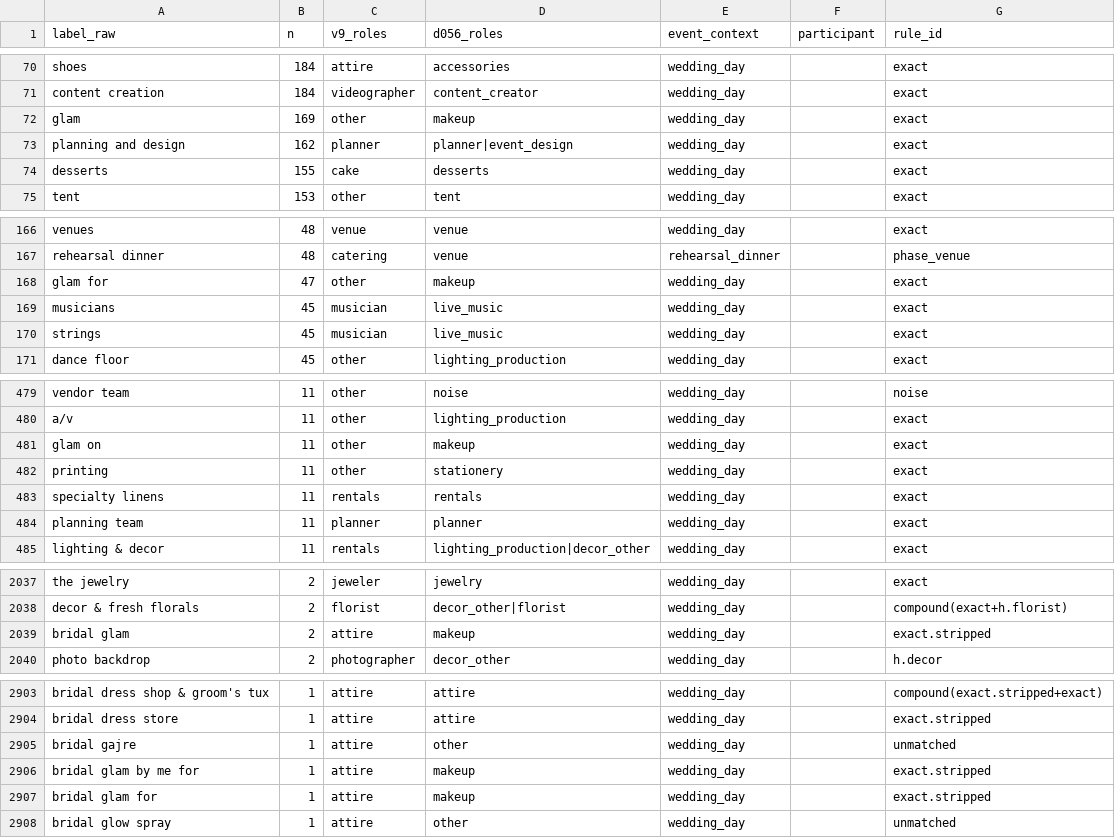
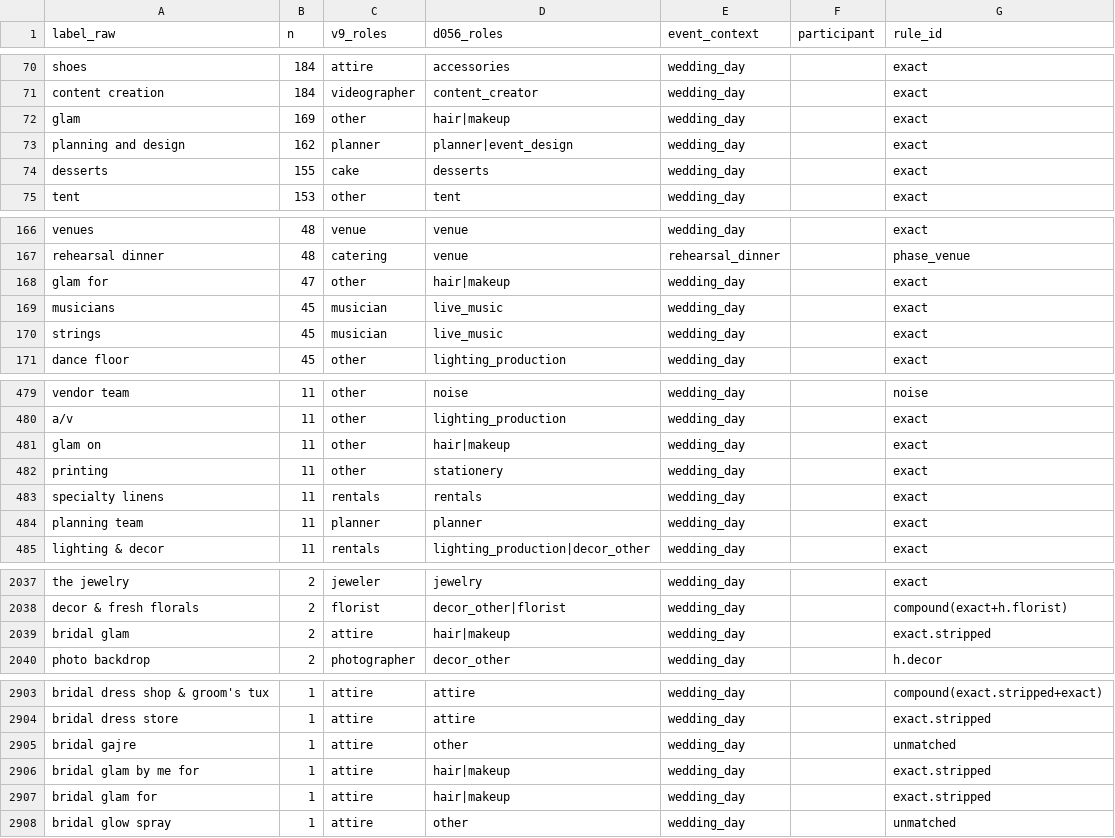
Before and after one commit to dewwey-hq/dewwey, a CSV file: apps/web/scripts/graph/tmp_analysis/d056_label_map.csv, drawn as a sheet; only a part is shown, gaps mark what is left out; the diff covers the shown part only.

```diff
--- a/apps/web/scripts/graph/tmp_analysis/d056_label_map.csv
+++ b/apps/web/scripts/graph/tmp_analysis/d056_label_map.csv
@@ -71,3 +71,3 @@ shoes,184,attire,accessories,wedding_day,,exact
 content creation,184,videographer,content_creator,wedding_day,,exact
-glam,169,other,makeup,wedding_day,,exact
+glam,169,other,hair|makeup,wedding_day,,exact
 planning and design,162,planner,planner|event_design,wedding_day,,exact
@@ -167,3 +167,3 @@ venues,48,venue,venue,wedding_day,,exact
 rehearsal dinner,48,catering,venue,rehearsal_dinner,,phase_venue
-glam for,47,other,makeup,wedding_day,,exact
+glam for,47,other,hair|makeup,wedding_day,,exact
 musicians,45,musician,live_music,wedding_day,,exact
@@ -480,3 +480,3 @@ vendor team,11,other,noise,wedding_day,,noise
 a/v,11,other,lighting_production,wedding_day,,exact
-glam on,11,other,makeup,wedding_day,,exact
+glam on,11,other,hair|makeup,wedding_day,,exact
 printing,11,other,stationery,wedding_day,,exact
@@ -2038,3 +2038,3 @@ the jewelry,2,jeweler,jewelry,wedding_day,,exact
 decor & fresh florals,2,florist,decor_other|florist,wedding_day,,compound(exact+h.florist)
-bridal glam,2,attire,makeup,wedding_day,,exact.stripped
+bridal glam,2,attire,hair|makeup,wedding_day,,exact.stripped
 photo backdrop,2,photographer,decor_other,wedding_day,,h.decor
@@ -2905,4 +2905,4 @@ bridal dress store,1,attire,attire,wedding_day,,exact.stripped
 bridal gajre,1,attire,other,wedding_day,,unmatched
-bridal glam by me for,1,attire,makeup,wedding_day,,exact.stripped
-bridal glam for,1,attire,makeup,wedding_day,,exact.stripped
+bridal glam by me for,1,attire,hair|makeup,wedding_day,,exact.stripped
+bridal glam for,1,attire,hair|makeup,wedding_day,,exact.stripped
 bridal glow spray,1,attire,other,wedding_day,,unmatched
```
Also changed, not shown: 2 edited cells elsewhere in this file, apps/web/scripts/graph/tmp_analysis/d056_golden_disagreements.csv, apps/web/scripts/graph/tmp_analysis/d056_golden_sample.csv, 1 other file.
